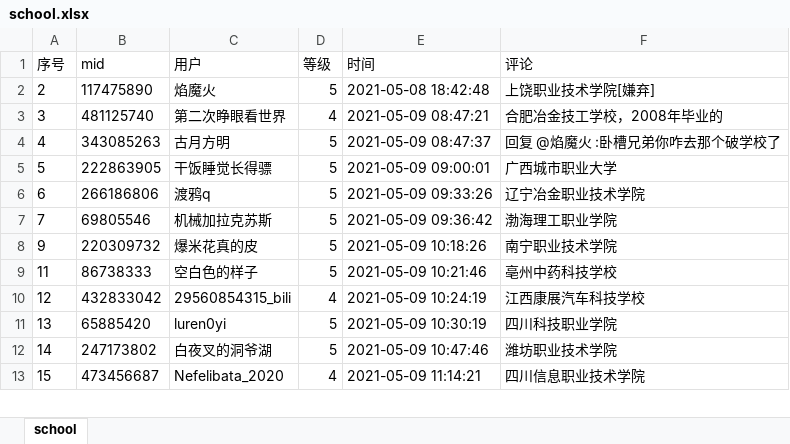
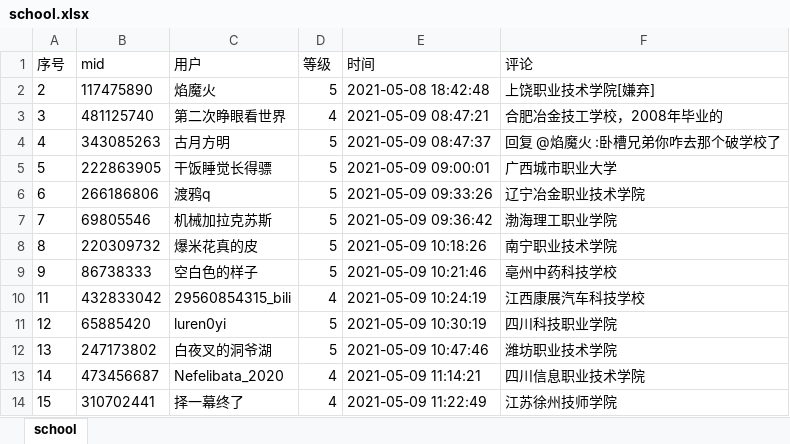
Before and after one commit to signner/bilibili-BV-1dN411f7EM--, an Excel workbook: school.xlsx, sheet school, drawn as a sheet; only a part is shown; values as stored, in another font and other column widths than the file's, no borders; addresses are those after the commit; the diff covers the shown part only; the diff names each change by its address in the sheet, - before the commit and + after, or states it on an @@ line.

```diff
--- a/school.xlsx (sheet school)
+++ b/school.xlsx (sheet school)
+row 8: 8 | 220309732 | 爆米花真的皮 | 5 | 2021-05-09 10:18:26 | 南宁职业技术学院
-B9 (mid): 220309732
+B9 (mid): 86738333
-C9 (用户): 爆米花真的皮
+C9 (用户): 空白色的样子
-E9 (时间): 2021-05-09 10:18:26
+E9 (时间): 2021-05-09 10:21:46
-F9 (评论): 南宁职业技术学院
+F9 (评论): 亳州中药科技学校
-B10 (mid): 86738333
+B10 (mid): 432833042
-C10 (用户): 空白色的样子
+C10 (用户): 29560854315_bili
-D10 (等级): 5
+D10 (等级): 4
-E10 (时间): 2021-05-09 10:21:46
+E10 (时间): 2021-05-09 10:24:19
-F10 (评论): 亳州中药科技学校
+F10 (评论): 江西康展汽车科技学校
-B11 (mid): 432833042
+B11 (mid): 65885420
-C11 (用户): 29560854315_bili
+C11 (用户): luren0yi
-D11 (等级): 4
+D11 (等级): 5
-E11 (时间): 2021-05-09 10:24:19
+E11 (时间): 2021-05-09 10:30:19
-F11 (评论): 江西康展汽车科技学校
+F11 (评论): 四川科技职业学院
-B12 (mid): 65885420
+B12 (mid): 247173802
-C12 (用户): luren0yi
+C12 (用户): 白夜叉的洞爷湖
-E12 (时间): 2021-05-09 10:30:19
+E12 (时间): 2021-05-09 10:47:46
-F12 (评论): 四川科技职业学院
+F12 (评论): 潍坊职业技术学院
-B13 (mid): 247173802
+B13 (mid): 473456687
-C13 (用户): 白夜叉的洞爷湖
+C13 (用户): Nefelibata_2020
-D13 (等级): 5
+D13 (等级): 4
-E13 (时间): 2021-05-09 10:47:46
+E13 (时间): 2021-05-09 11:14:21
-F13 (评论): 潍坊职业技术学院
+F13 (评论): 四川信息职业技术学院
-B14 (mid): 473456687
+B14 (mid): 310702441
-C14 (用户): Nefelibata_2020
+C14 (用户): 择一幕终了
-E14 (时间): 2021-05-09 11:14:21
+E14 (时间): 2021-05-09 11:22:49
-F14 (评论): 四川信息职业技术学院
+F14 (评论): 江苏徐州技师学院
```
Also changed, not shown: 30 added rows, 23 removed rows and 328 edited cells elsewhere in this sheet, 1 other file.
